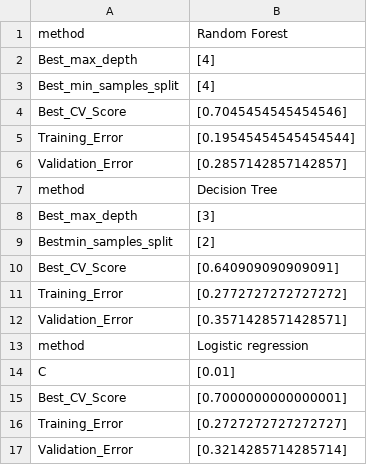
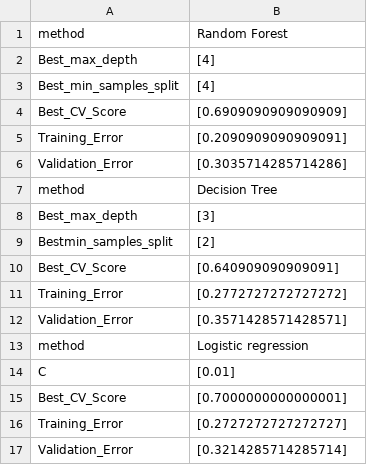
Before and after one commit to tguo9/Blood-Donation-Predictions, a CSV file: results/analysis_result.csv, drawn as a sheet.

Commit message:
add working test for analysis

```diff
--- a/results/analysis_result.csv
+++ b/results/analysis_result.csv
@@ -3,5 +3,5 @@ Best_max_depth,[4]
 Best_min_samples_split,[4]
-Best_CV_Score,[0.7045454545454546]
-Training_Error,[0.19545454545454544]
-Validation_Error,[0.2857142857142857]
+Best_CV_Score,[0.6909090909090909]
+Training_Error,[0.2090909090909091]
+Validation_Error,[0.3035714285714286]
 method,Decision Tree
```
